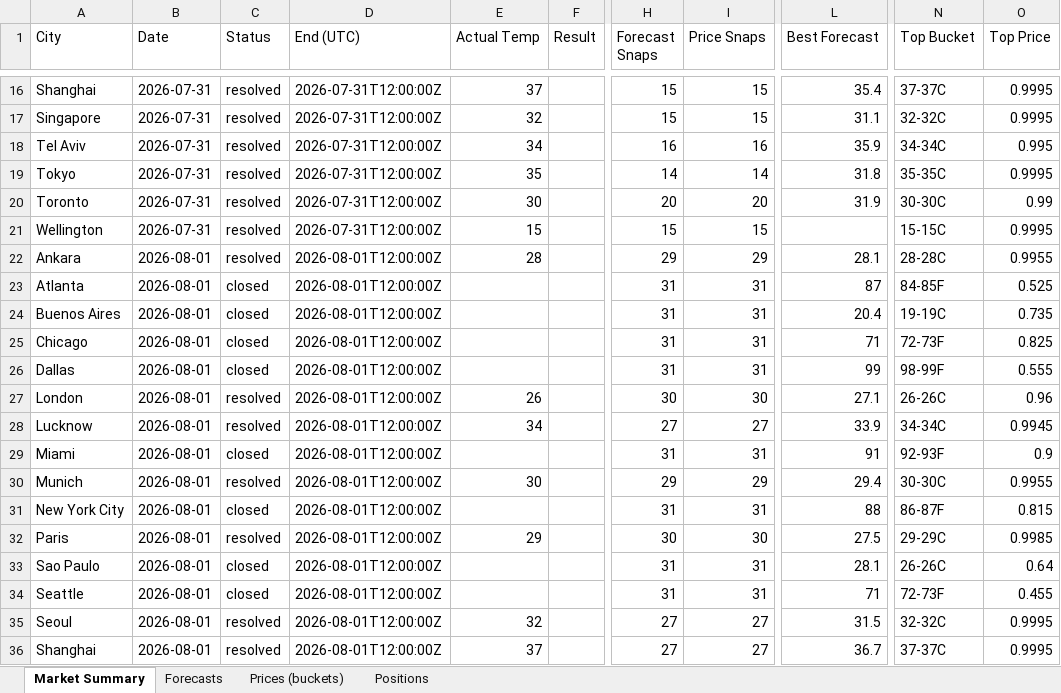
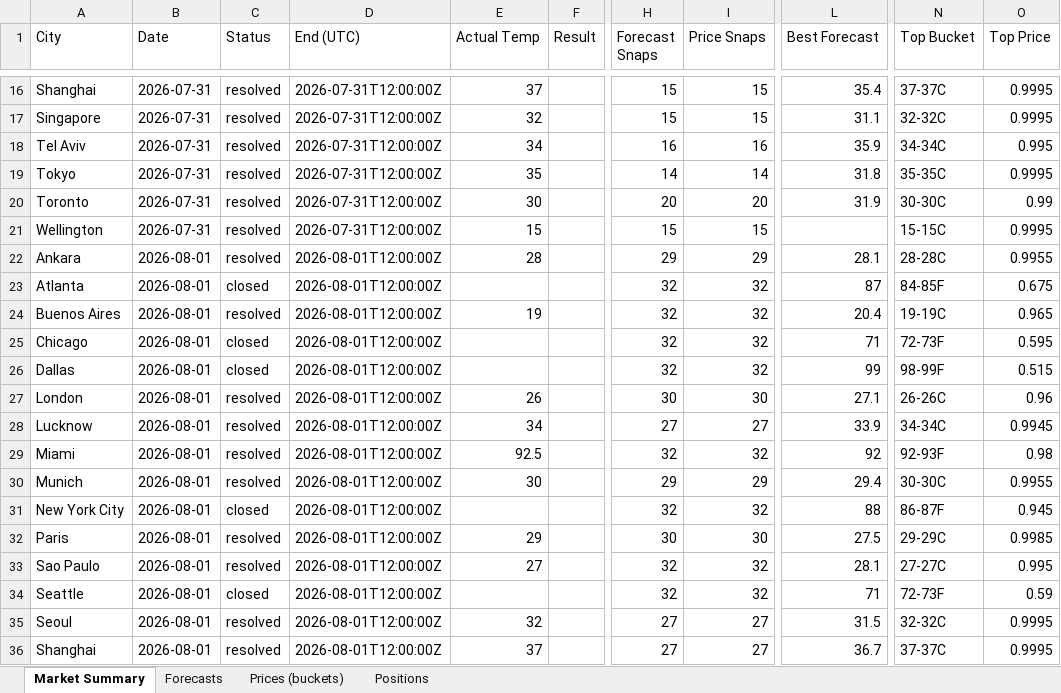
Before and after one commit to my6699/weatherbot-collector, an Excel workbook: data/weatherbot_data.xlsx, sheet Market Summary, drawn as a sheet; only a part is shown, gaps mark what is left out; values as stored, in another font and other column widths than the file's, no borders; the diff covers the shown part only; the diff names each change by its address in the sheet, - before the commit and + after, or states it on an @@ line.

```diff
--- a/data/weatherbot_data.xlsx (sheet Market Summary)
+++ b/data/weatherbot_data.xlsx (sheet Market Summary)
-H23:H26 (Forecast Snaps): 31
+H23:H26 (Forecast Snaps): 32
-I23:I26 (Price Snaps): 31
+I23:I26 (Price Snaps): 32
-O23 (Top Price): 0.525
+O23 (Top Price): 0.675
-C24 (Status): closed
+C24 (Status): resolved
-E24 (Actual Temp): (empty)
+E24 (Actual Temp): 19
-O24 (Top Price): 0.735
+O24 (Top Price): 0.965
-O25 (Top Price): 0.825
+O25 (Top Price): 0.595
-O26 (Top Price): 0.555
+O26 (Top Price): 0.515
-C29 (Status): closed
+C29 (Status): resolved
-E29 (Actual Temp): (empty)
+E29 (Actual Temp): 92.5
-H29 (Forecast Snaps): 31
+H29 (Forecast Snaps): 32
-I29 (Price Snaps): 31
+I29 (Price Snaps): 32
-L29 (Best Forecast): 91
+L29 (Best Forecast): 92
-O29 (Top Price): 0.9
+O29 (Top Price): 0.98
-H31 (Forecast Snaps): 31
+H31 (Forecast Snaps): 32
-I31 (Price Snaps): 31
+I31 (Price Snaps): 32
-O31 (Top Price): 0.815
+O31 (Top Price): 0.945
-C33 (Status): closed
+C33 (Status): resolved
-E33 (Actual Temp): (empty)
+E33 (Actual Temp): 27
-H33:H34 (Forecast Snaps): 31
+H33:H34 (Forecast Snaps): 32
-I33:I34 (Price Snaps): 31
+I33:I34 (Price Snaps): 32
-N33 (Top Bucket): 26-26C
+N33 (Top Bucket): 27-27C
-O33 (Top Price): 0.64
+O33 (Top Price): 0.995
-O34 (Top Price): 0.455
+O34 (Top Price): 0.59
```
Also changed, not shown: 89 edited cells elsewhere in this sheet, sheet Prices (buckets), sheet Forecasts, 40 other files.
